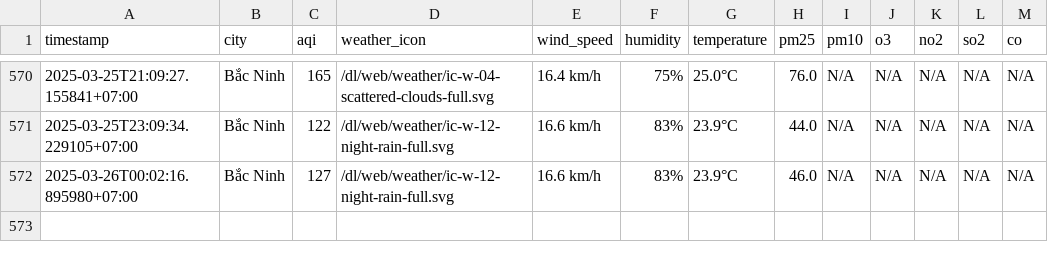
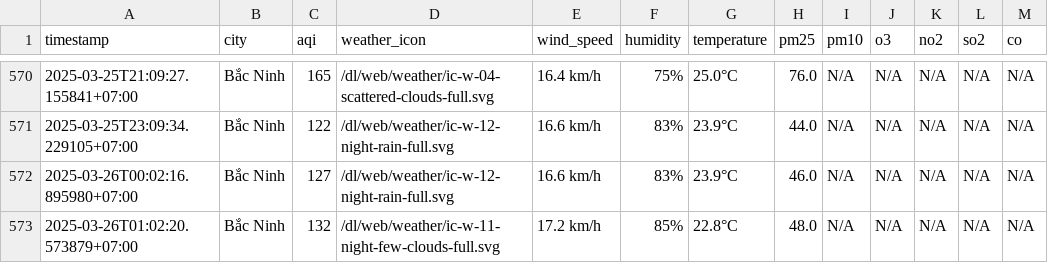
Before and after one commit to nguyennguyet02/iqair-dataset, a CSV file: result/bac-ninh/aqi_bac-ninh_2025_mar.csv, drawn as a sheet; only a part is shown, gaps mark what is left out.

```diff
--- a/result/bac-ninh/aqi_bac-ninh_2025_mar.csv
+++ b/result/bac-ninh/aqi_bac-ninh_2025_mar.csv
@@ -572 +572,2 @@ timestamp,city,aqi,weather_icon,wind_speed,humidity,temperature,pm25,pm10,o3,no2
 2025-03-26T00:02:16.895980+07:00,Bắc Ninh,127,/dl/web/weather/ic-w-12-night-rain-full.svg,16.6 km/h,83%,23.9°C,46.0,N/A,N/A,N/A,N/A,N/A
+2025-03-26T01:02:20.573879+07:00,Bắc Ninh,132,/dl/web/weather/ic-w-11-night-few-clouds-full.svg,17.2 km/h,85%,22.8°C,48.0,N/A,N/A,N/A,N/A,N/A
```
Also changed, not shown: aqi_selected_cities.csv, result/hai-duong/aqi_hai-duong_2025_mar.csv, 10 other files.
